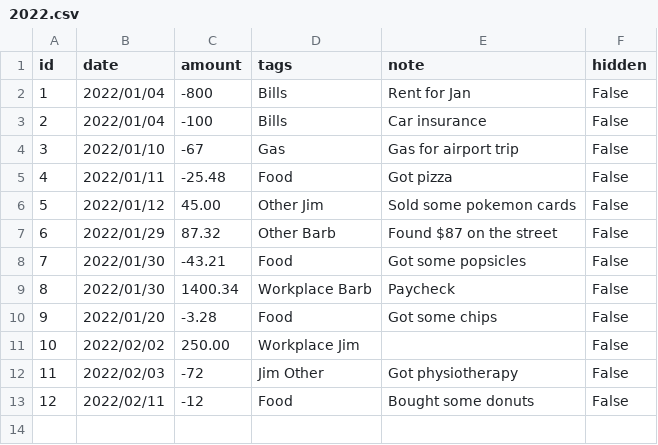
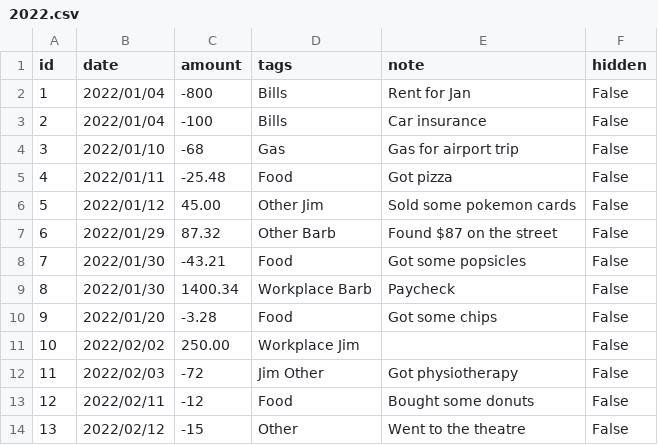
Before and after one commit to bbanting/budgettool, a CSV file: 2022.csv, drawn as a sheet.

```diff
--- a/2022.csv
+++ b/2022.csv
@@ -3,3 +3,3 @@ id,date,amount,tags,note,hidden
 2,2022/01/04,-100,Bills,Car insurance,False
-3,2022/01/10,-67,Gas,Gas for airport trip,False
+3,2022/01/10,-68,Gas,Gas for airport trip,False
 4,2022/01/11,-25.48,Food,Got pizza,False
@@ -13 +13,2 @@ id,date,amount,tags,note,hidden
 12,2022/02/11,-12,Food,Bought some donuts,False
+13,2022/02/12,-15,Other,Went to the theatre,False
```
Also changed, not shown: 3 other files.
